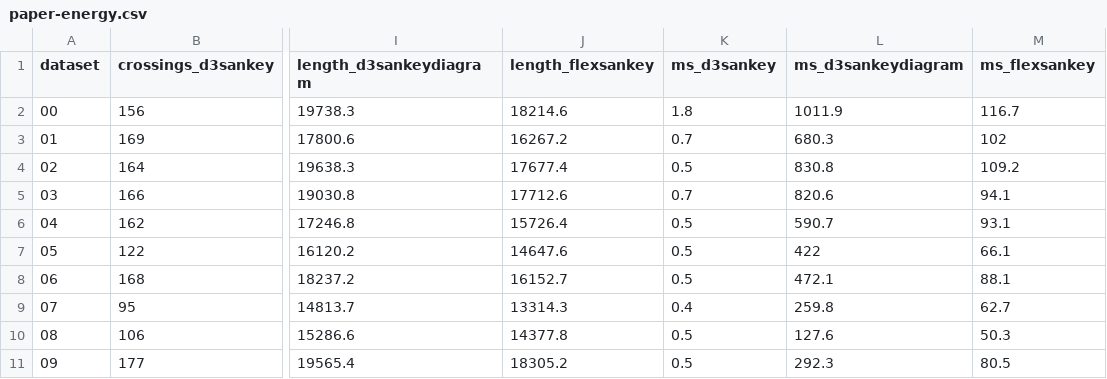
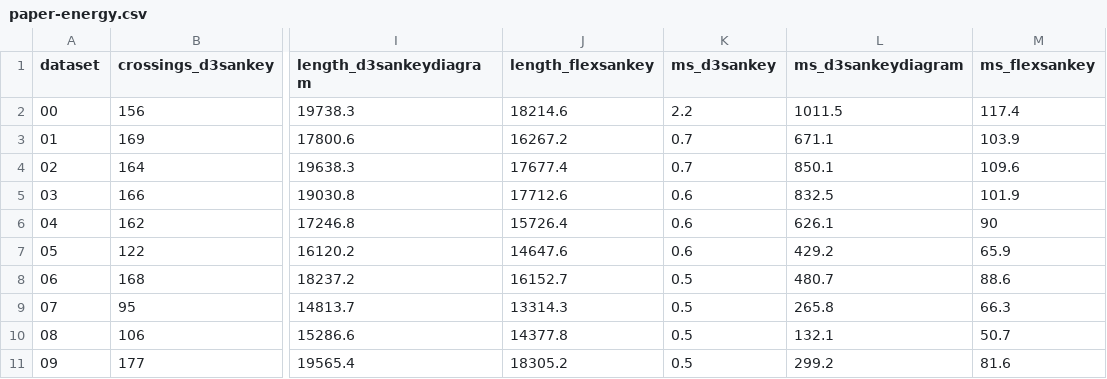
Before and after one commit to esperanc/flex-sankey, a CSV file: benchmarks/out/paper-energy.csv, drawn as a sheet; only a part is shown, gaps mark what is left out; the diff names each change by its address in the sheet, - before the commit and + after, or states it on an @@ line.

```diff
--- a/benchmarks/out/paper-energy.csv
+++ b/benchmarks/out/paper-energy.csv
-K2 (ms_d3sankey): 1.8
+K2 (ms_d3sankey): 2.2
-L2 (ms_d3sankeydiagram): 1011.9
+L2 (ms_d3sankeydiagram): 1011.5
-M2 (ms_flexsankey): 116.7
+M2 (ms_flexsankey): 117.4
-L3 (ms_d3sankeydiagram): 680.3
+L3 (ms_d3sankeydiagram): 671.1
-M3 (ms_flexsankey): 102
+M3 (ms_flexsankey): 103.9
-K4 (ms_d3sankey): 0.5
+K4 (ms_d3sankey): 0.7
-L4 (ms_d3sankeydiagram): 830.8
+L4 (ms_d3sankeydiagram): 850.1
-M4 (ms_flexsankey): 109.2
+M4 (ms_flexsankey): 109.6
-K5 (ms_d3sankey): 0.7
+K5 (ms_d3sankey): 0.6
-L5 (ms_d3sankeydiagram): 820.6
+L5 (ms_d3sankeydiagram): 832.5
-M5 (ms_flexsankey): 94.1
+M5 (ms_flexsankey): 101.9
-K6:K7 (ms_d3sankey): 0.5
+K6:K7 (ms_d3sankey): 0.6
-L6 (ms_d3sankeydiagram): 590.7
+L6 (ms_d3sankeydiagram): 626.1
-M6 (ms_flexsankey): 93.1
+M6 (ms_flexsankey): 90
-L7 (ms_d3sankeydiagram): 422
+L7 (ms_d3sankeydiagram): 429.2
-M7 (ms_flexsankey): 66.1
+M7 (ms_flexsankey): 65.9
-L8 (ms_d3sankeydiagram): 472.1
+L8 (ms_d3sankeydiagram): 480.7
-M8 (ms_flexsankey): 88.1
+M8 (ms_flexsankey): 88.6
-K9 (ms_d3sankey): 0.4
+K9 (ms_d3sankey): 0.5
-L9 (ms_d3sankeydiagram): 259.8
+L9 (ms_d3sankeydiagram): 265.8
-M9 (ms_flexsankey): 62.7
+M9 (ms_flexsankey): 66.3
-L10 (ms_d3sankeydiagram): 127.6
+L10 (ms_d3sankeydiagram): 132.1
-M10 (ms_flexsankey): 50.3
+M10 (ms_flexsankey): 50.7
-L11 (ms_d3sankeydiagram): 292.3
+L11 (ms_d3sankeydiagram): 299.2
-M11 (ms_flexsankey): 80.5
+M11 (ms_flexsankey): 81.6
```
Also changed, not shown: benchmarks/out/paper-layered.csv, benchmarks/out/results.csv, 18 other files.
